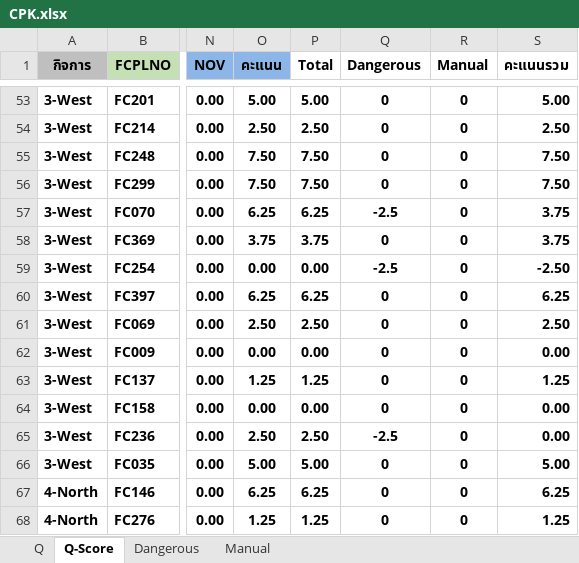
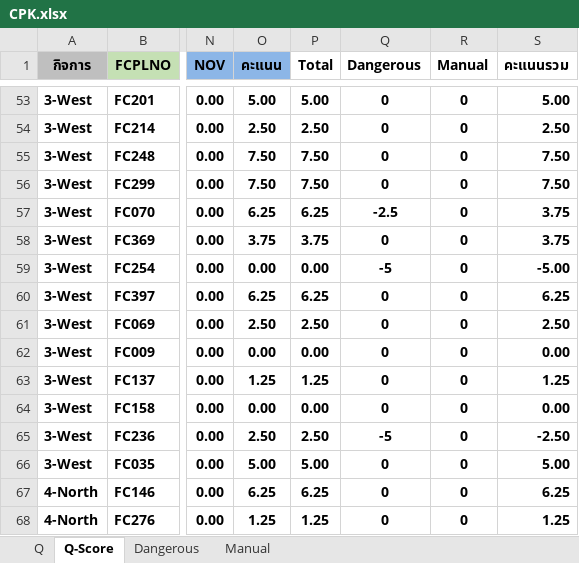
Before and after one commit to prayutp1-debug/newstarrating, an Excel workbook: source-excel/CPK.xlsx, sheet Q-Score, drawn as a sheet; only a part is shown, gaps mark what is left out; values as stored, in another font and other column widths than the file's, no borders; conditional formats not drawn; the diff names each change by its address in the sheet, - before the commit and + after, or states it on an @@ line.

Commit message:
Add files via upload

```diff
--- a/source-excel/CPK.xlsx (sheet Q-Score)
+++ b/source-excel/CPK.xlsx (sheet Q-Score)
-Q59 (Dangerous): -2.5
+Q59 (Dangerous): -5
-S59 (คะแนนรวม): -2.50
+S59 (คะแนนรวม): -5.00
-Q65 (Dangerous): -2.5
+Q65 (Dangerous): -5
-S65 (คะแนนรวม): 0.00
+S65 (คะแนนรวม): -2.50
```
Also changed, not shown: sheet Dangerous, formulas that keep their value.
